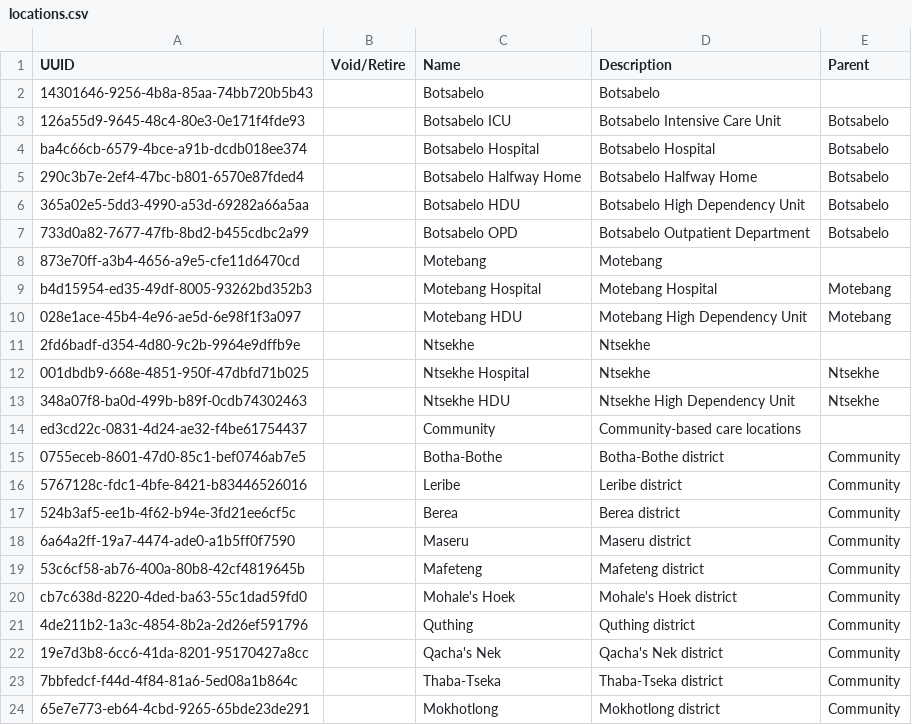
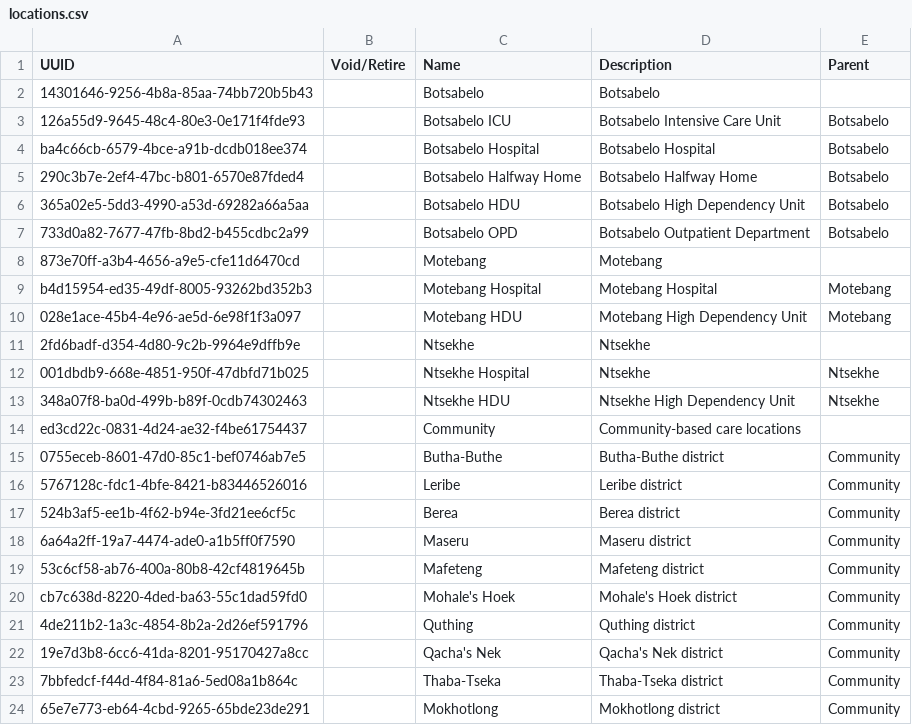
Before and after one commit to PIH/lesotho-emr, a CSV file: content/configuration/backend_configuration/locations/locations.csv, drawn as a sheet.

```diff
--- a/content/configuration/backend_configuration/locations/locations.csv
+++ b/content/configuration/backend_configuration/locations/locations.csv
@@ -14,3 +14,3 @@ b4d15954-ed35-49df-8005-93262bd352b3,,Motebang Hospital,Motebang Hospital,Moteba
 ed3cd22c-0831-4d24-ae32-f4be61754437,,Community,Community-based care locations,
-0755eceb-8601-47d0-85c1-bef0746ab7e5,,Botha-Bothe,Botha-Bothe district,Community
+0755eceb-8601-47d0-85c1-bef0746ab7e5,,Butha-Buthe,Butha-Buthe district,Community
 5767128c-fdc1-4bfe-8421-b83446526016,,Leribe,Leribe district,Community
```
Also changed, not shown: content/configuration/backend_configuration/addresshierarchy/lesotho_address_hierarchy_entries.csv.
